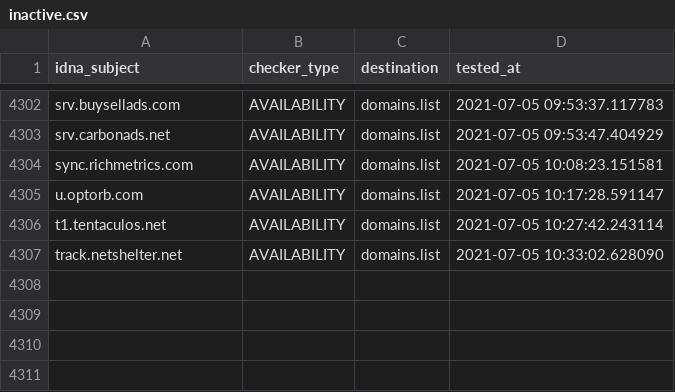
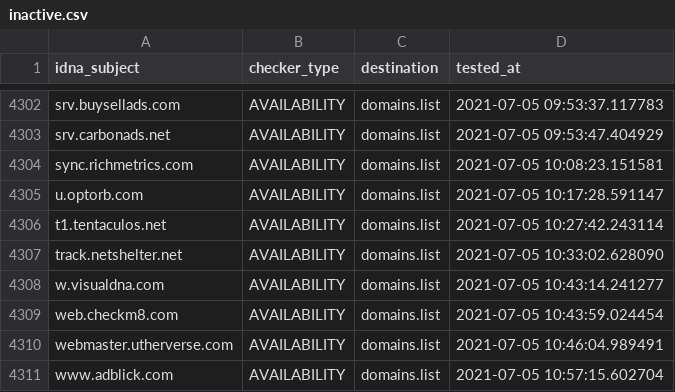
Before and after one commit to Ultimate-Hosts-Blacklist/cameleon_at_sysctl.org, a CSV file: .pyfunceble/inactive.csv, drawn as a sheet; only a part is shown, gaps mark what is left out; the diff names each change by its address in the sheet, - before the commit and + after, or states it on an @@ line.

```diff
--- a/.pyfunceble/inactive.csv
+++ b/.pyfunceble/inactive.csv
+row 4308: w.visualdna.com | AVAILABILITY | domains.list | 2021-07-05 10:43:14.241277
+row 4309: web.checkm8.com | AVAILABILITY | domains.list | 2021-07-05 10:43:59.024454
+row 4310: webmaster.utherverse.com | AVAILABILITY | domains.list | 2021-07-05 10:46:04.989491
+row 4311: www.adblick.com | AVAILABILITY | domains.list | 2021-07-05 10:57:15.602704
```
Also changed, not shown: 14 other files.
